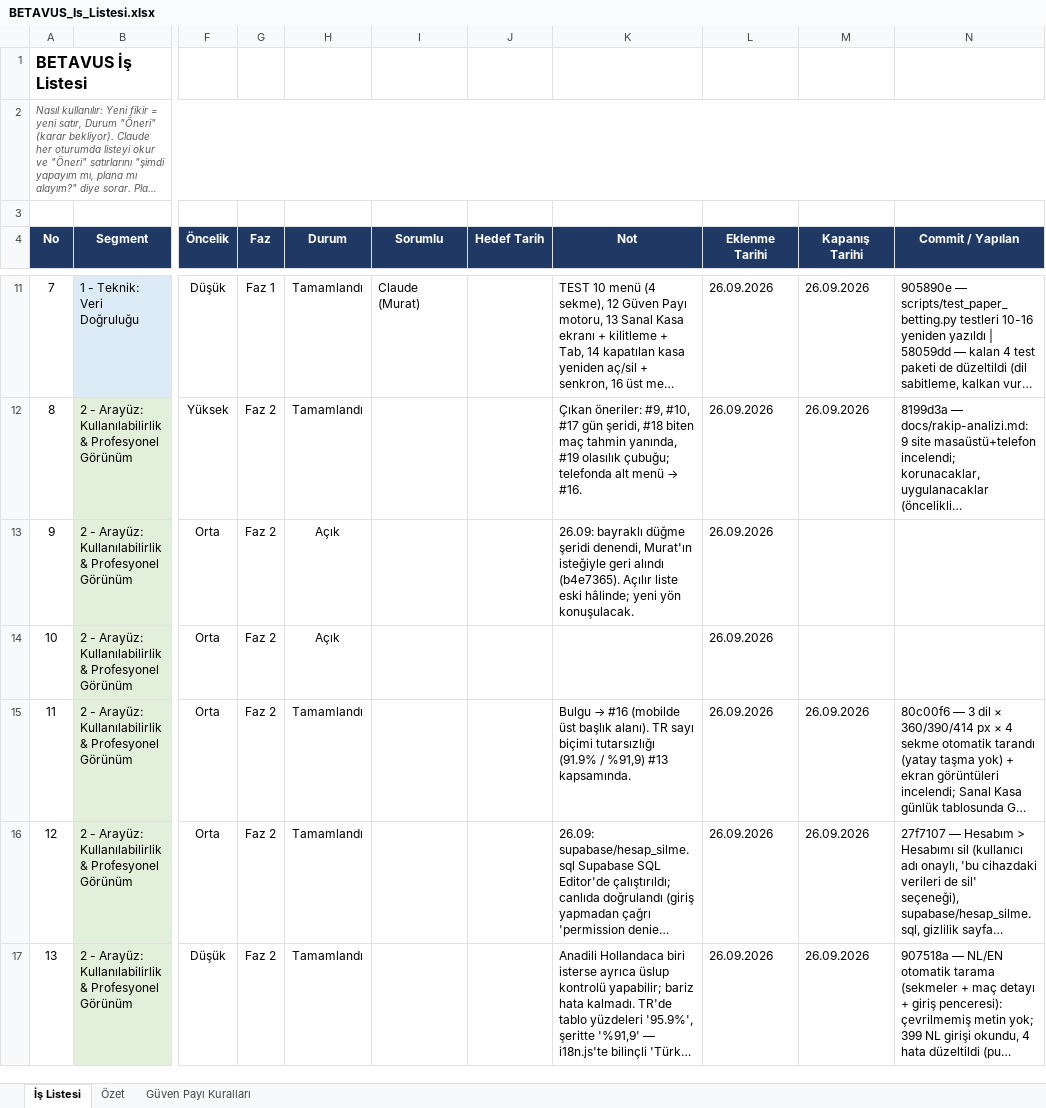
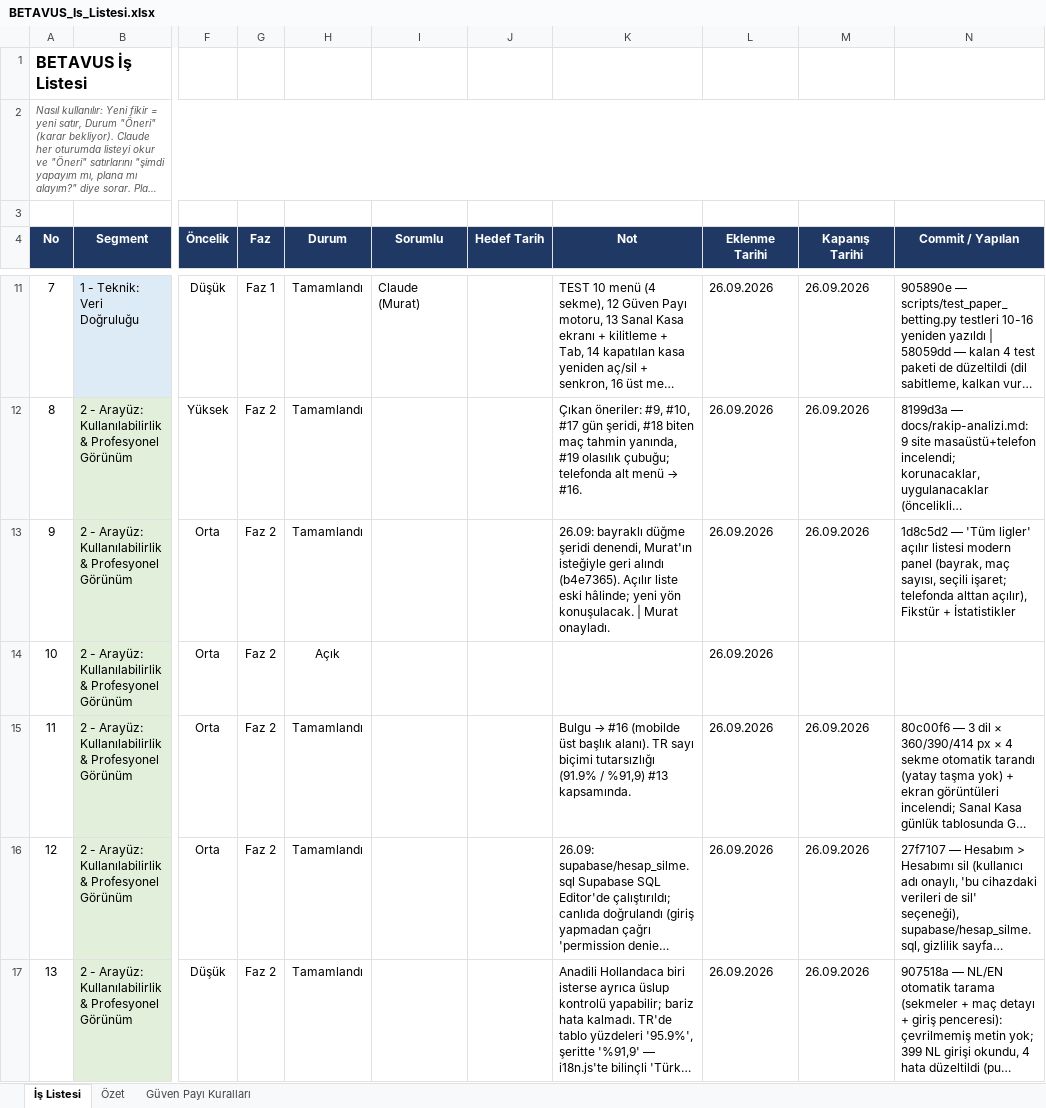
Before and after one commit to GKHNKMR/Football-TG05, an Excel workbook: BETAVUS_Is_Listesi.xlsx, sheet İş Listesi, drawn as a sheet; only a part is shown, gaps mark what is left out; long unchanged cells end in …; values as stored, in another font and other column widths than the file's, no borders; conditional formats not drawn; the diff names each change by its address in the sheet, - before the commit and + after, or states it on an @@ line.

```diff
--- a/BETAVUS_Is_Listesi.xlsx (sheet İş Listesi)
+++ b/BETAVUS_Is_Listesi.xlsx (sheet İş Listesi)
-H13 (Durum): Açık
+H13 (Durum): Tamamlandı
-K13 (Not): …yön konuşulacak.
+K13 (Not): …yön konuşulacak. | Murat onayladı.
-M13 (Kapanış Tarihi): (empty)
+M13 (Kapanış Tarihi): 26.09.2026
-N13 (Commit / Yapılan): (empty)
+N13 (Commit / Yapılan): 1d8c5d2 — 'Tüm ligler' açılır listesi modern panel (bayrak, maç sayısı, seçili işaret; telefonda alttan açılır), Fikstür + İstatistikler
```
